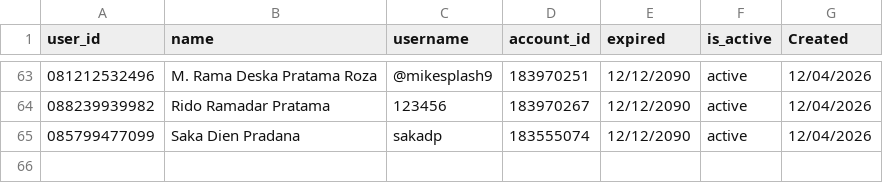
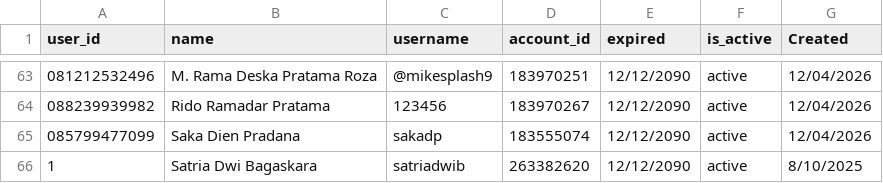
Before and after one commit to satriadwibagaskara/HedgePro-Licenses, a CSV file: HedgePro-Licenses.csv, drawn as a sheet; only a part is shown, gaps mark what is left out; the diff names each change by its address in the sheet, - before the commit and + after, or states it on an @@ line.

Commit message:
Update HedgePro-Licenses.csv

```diff
--- a/HedgePro-Licenses.csv
+++ b/HedgePro-Licenses.csv
+row 66: 1 | Satria Dwi Bagaskara | satriadwib | 263382620 | 12/12/2090 | active | 8/10/2025
```
